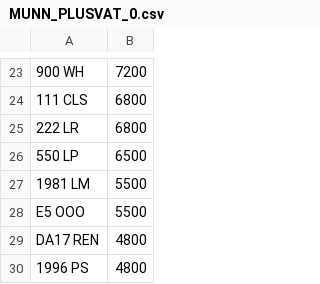
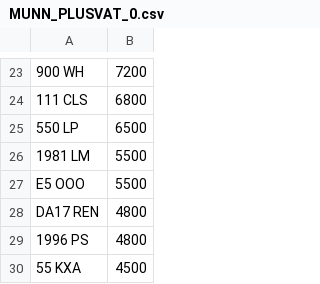
Before and after one commit to martinsumner/simplyreg, a CSV file: csv/MUNN_PLUSVAT_0.csv, drawn as a sheet; only a part is shown, gaps mark what is left out; the shorter side is filled out with more unchanged rows; the diff names each change by its address in the sheet, - before the commit and + after, or states it on an @@ line.

```diff
--- a/csv/MUNN_PLUSVAT_0.csv
+++ b/csv/MUNN_PLUSVAT_0.csv
-row 25: 222 LR | 6800
```
Also changed, not shown: csv/MUNN_NOVAT_0.csv, csv/MYCOMMS_NOVAT_0.csv.
